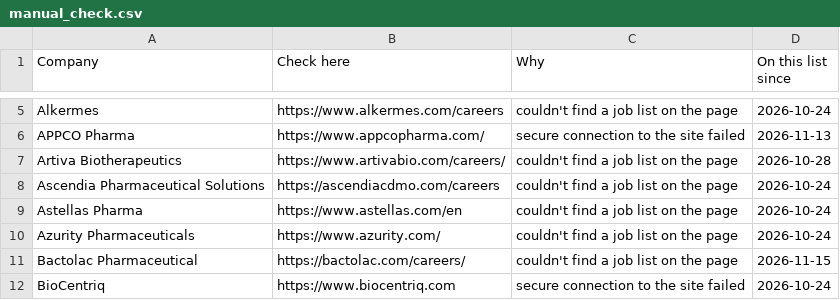
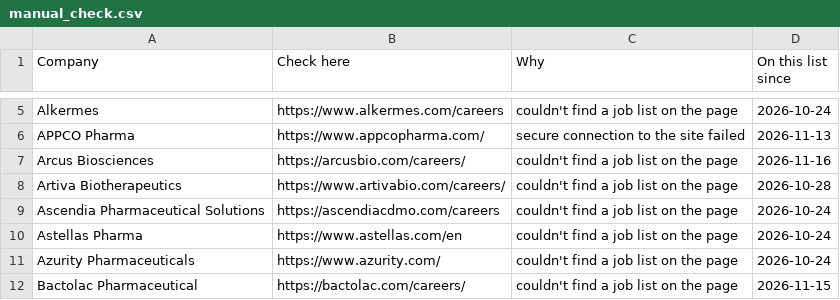
Before and after one commit to arkit-reg/Job_Watch_21, a CSV file: manual_check.csv, drawn as a sheet; only a part is shown, gaps mark what is left out; the shorter side is filled out with more unchanged rows.

```diff
--- a/manual_check.csv
+++ b/manual_check.csv
@@ -6,2 +6,3 @@ Alkermes,https://www.alkermes.com/careers,couldn't find a job list on the page,2
 APPCO Pharma,https://www.appcopharma.com/,secure connection to the site failed,2026-11-13
+Arcus Biosciences,https://arcusbio.com/careers/,couldn't find a job list on the page,2026-11-16
 Artiva Biotherapeutics,https://www.artivabio.com/careers/,couldn't find a job list on the page,2026-10-28
```
Also changed, not shown: 2 other files.
